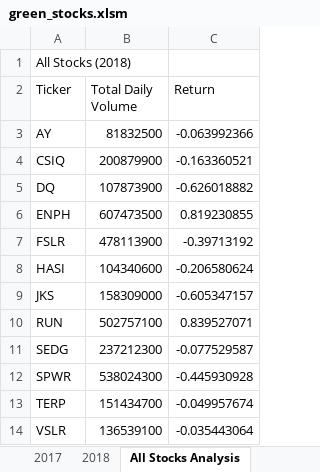
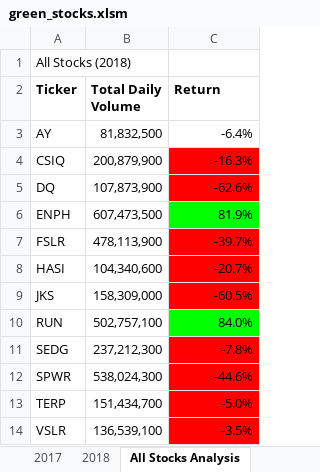
Before and after one commit to selango007/stock-analysis, an Excel workbook: green_stocks.xlsm, sheet All Stocks Analysis, drawn as a sheet; values as stored, in another font and other column widths than the file's, no borders; charts and pictures not drawn; the diff names each change by its address in the sheet, - before the commit and + after, or states it on an @@ line.

Commit message:
Output table formatted
Output table formatted

```diff
--- a/green_stocks.xlsm (sheet All Stocks Analysis)
+++ b/green_stocks.xlsm (sheet All Stocks Analysis)
-A2:C2 bold: off
+A2:C2 bold: on
-B3 (Total Daily Volume): 81832500
+B3 (Total Daily Volume): 81,832,500
-C3 (Return): -0.063992366
+C3 (Return): -6.4%
-B4 (Total Daily Volume): 200879900
+B4 (Total Daily Volume): 200,879,900
-C4 (Return): -0.163360521
+C4 (Return): -16.3%
-C4:C5 fill: none
+C4:C5 fill: #FF0000
-B5 (Total Daily Volume): 107873900
+B5 (Total Daily Volume): 107,873,900
-C5 (Return): -0.626018882
+C5 (Return): -62.6%
-B6 (Total Daily Volume): 607473500
+B6 (Total Daily Volume): 607,473,500
-C6 (Return): 0.819230855
+C6 (Return): 81.9%
-C6 fill: none
+C6 fill: #00FF00
-B7 (Total Daily Volume): 478113900
+B7 (Total Daily Volume): 478,113,900
-C7 (Return): -0.39713192
+C7 (Return): -39.7%
-C7:C9 fill: none
+C7:C9 fill: #FF0000
-B8 (Total Daily Volume): 104340600
+B8 (Total Daily Volume): 104,340,600
-C8 (Return): -0.206580624
+C8 (Return): -20.7%
-B9 (Total Daily Volume): 158309000
+B9 (Total Daily Volume): 158,309,000
-C9 (Return): -0.605347157
+C9 (Return): -60.5%
-B10 (Total Daily Volume): 502757100
+B10 (Total Daily Volume): 502,757,100
-C10 (Return): 0.839527071
+C10 (Return): 84.0%
-C10 fill: none
+C10 fill: #00FF00
-B11 (Total Daily Volume): 237212300
+B11 (Total Daily Volume): 237,212,300
-C11 (Return): -0.077529587
+C11 (Return): -7.8%
-C11:C14 fill: none
+C11:C14 fill: #FF0000
-B12 (Total Daily Volume): 538024300
+B12 (Total Daily Volume): 538,024,300
-C12 (Return): -0.445930928
+C12 (Return): -44.6%
-B13 (Total Daily Volume): 151434700
+B13 (Total Daily Volume): 151,434,700
-C13 (Return): -0.049957674
+C13 (Return): -5.0%
-B14 (Total Daily Volume): 136539100
+B14 (Total Daily Volume): 136,539,100
-C14 (Return): -0.035443064
+C14 (Return): -3.5%
```
Also changed, not shown: charts or pictures.
